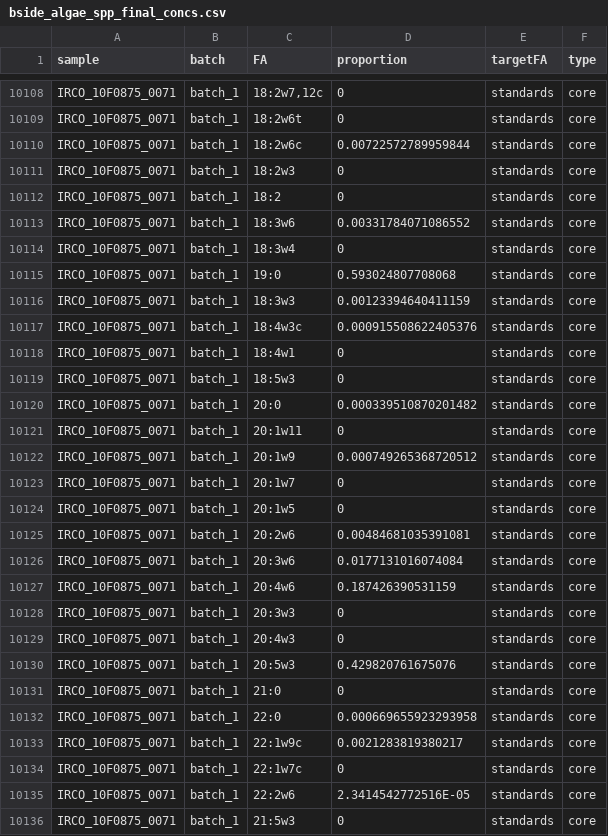
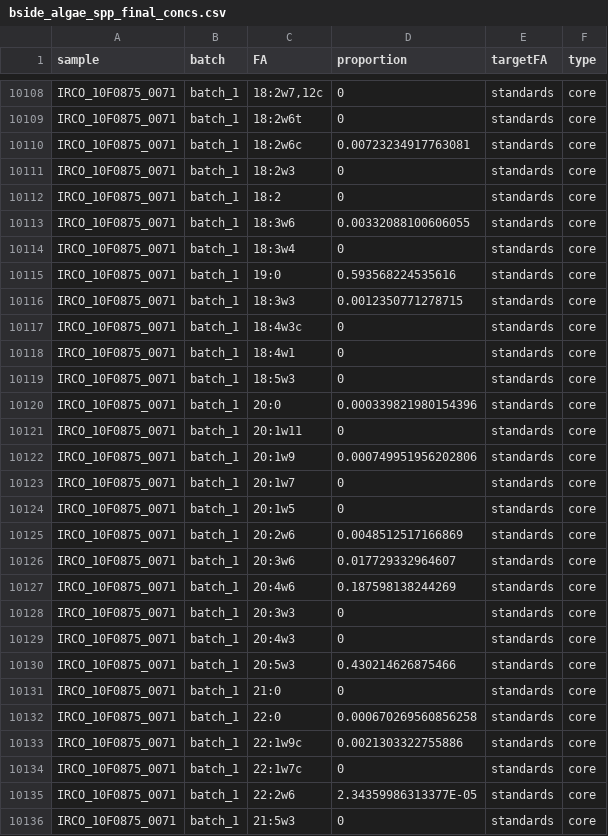
Before and after one commit to whippo/SeaweedGradients, a CSV file: Data/Biomarkers/FattyAcids/bside_algae_spp_final_concs.csv, drawn as a sheet; only a part is shown, gaps mark what is left out; the diff covers the shown part only.

Commit message:
Updated Bsides data, fixed errors, updated pipeline and stats

```diff
--- a/Data/Biomarkers/FattyAcids/bside_algae_spp_final_concs.csv
+++ b/Data/Biomarkers/FattyAcids/bside_algae_spp_final_concs.csv
@@ -10109,28 +10109,28 @@ IRCO_10F0875_0071,batch_1,"18:2w7,12c",0,standards,core
 IRCO_10F0875_0071,batch_1,18:2w6t,0,standards,core
-IRCO_10F0875_0071,batch_1,18:2w6c,0.00722572789959844,standards,core
+IRCO_10F0875_0071,batch_1,18:2w6c,0.00723234917763081,standards,core
 IRCO_10F0875_0071,batch_1,18:2w3,0,standards,core
 IRCO_10F0875_0071,batch_1,18:2,0,standards,core
-IRCO_10F0875_0071,batch_1,18:3w6,0.00331784071086552,standards,core
+IRCO_10F0875_0071,batch_1,18:3w6,0.00332088100606055,standards,core
 IRCO_10F0875_0071,batch_1,18:3w4,0,standards,core
-IRCO_10F0875_0071,batch_1,19:0,0.593024807708068,standards,core
-IRCO_10F0875_0071,batch_1,18:3w3,0.00123394640411159,standards,core
-IRCO_10F0875_0071,batch_1,18:4w3c,0.000915508622405376,standards,core
+IRCO_10F0875_0071,batch_1,19:0,0.593568224535616,standards,core
+IRCO_10F0875_0071,batch_1,18:3w3,0.0012350771278715,standards,core
+IRCO_10F0875_0071,batch_1,18:4w3c,0,standards,core
 IRCO_10F0875_0071,batch_1,18:4w1,0,standards,core
 IRCO_10F0875_0071,batch_1,18:5w3,0,standards,core
-IRCO_10F0875_0071,batch_1,20:0,0.000339510870201482,standards,core
+IRCO_10F0875_0071,batch_1,20:0,0.000339821980154396,standards,core
 IRCO_10F0875_0071,batch_1,20:1w11,0,standards,core
-IRCO_10F0875_0071,batch_1,20:1w9,0.000749265368720512,standards,core
+IRCO_10F0875_0071,batch_1,20:1w9,0.000749951956202806,standards,core
 IRCO_10F0875_0071,batch_1,20:1w7,0,standards,core
 IRCO_10F0875_0071,batch_1,20:1w5,0,standards,core
-IRCO_10F0875_0071,batch_1,20:2w6,0.00484681035391081,standards,core
-IRCO_10F0875_0071,batch_1,20:3w6,0.0177131016074084,standards,core
-IRCO_10F0875_0071,batch_1,20:4w6,0.187426390531159,standards,core
+IRCO_10F0875_0071,batch_1,20:2w6,0.0048512517166869,standards,core
+IRCO_10F0875_0071,batch_1,20:3w6,0.017729332964607,standards,core
+IRCO_10F0875_0071,batch_1,20:4w6,0.187598138244269,standards,core
 IRCO_10F0875_0071,batch_1,20:3w3,0,standards,core
 IRCO_10F0875_0071,batch_1,20:4w3,0,standards,core
-IRCO_10F0875_0071,batch_1,20:5w3,0.429820761675076,standards,core
+IRCO_10F0875_0071,batch_1,20:5w3,0.430214626875466,standards,core
 IRCO_10F0875_0071,batch_1,21:0,0,standards,core
-IRCO_10F0875_0071,batch_1,22:0,0.000669655923293958,standards,core
-IRCO_10F0875_0071,batch_1,22:1w9c,0.0021283819380217,standards,core
+IRCO_10F0875_0071,batch_1,22:0,0.000670269560856258,standards,core
+IRCO_10F0875_0071,batch_1,22:1w9c,0.0021303322755886,standards,core
 IRCO_10F0875_0071,batch_1,22:1w7c,0,standards,core
-IRCO_10F0875_0071,batch_1,22:2w6,2.3414542772516E-05,standards,core
+IRCO_10F0875_0071,batch_1,22:2w6,2.34359986313377E-05,standards,core
 IRCO_10F0875_0071,batch_1,21:5w3,0,standards,core
```
Also changed, not shown: 22 edited cells elsewhere in this file, 3 other files.
